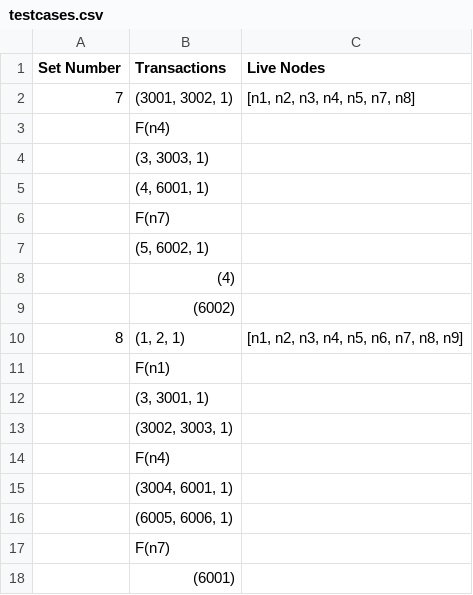
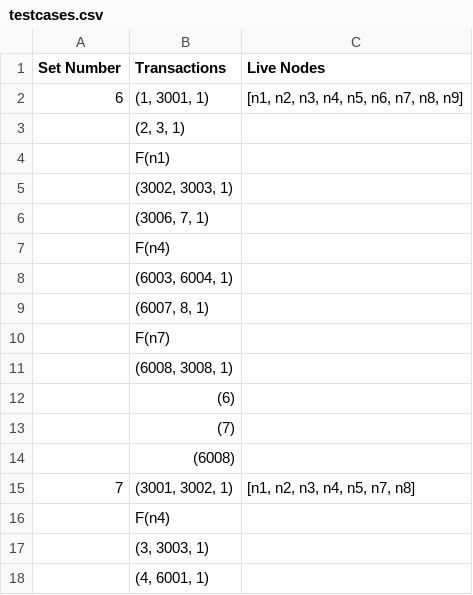
Before and after one commit to anushasgorawar/2PC-MPaxos, a CSV file: testcases.csv, drawn as a sheet; only a part is shown; the shorter side is filled out with more unchanged rows; the diff names each change by its address in the sheet, - before the commit and + after, or states it on an @@ line.

```diff
--- a/testcases.csv
+++ b/testcases.csv
+row 2: 6 | (1, 3001, 1) | [n1, n2, n3, n4, n5, n6, n7, n8, n9]
+row 3:  | (2, 3, 1)
+row 4:  | F(n1)
+row 5:  | (3002, 3003, 1)
+row 6:  | (3006, 7, 1)
+row 7:  | F(n4)
+row 8:  | (6003, 6004, 1)
+row 9:  | (6007, 8, 1)
+row 10:  | F(n7)
+row 11:  | (6008, 3008, 1)
+row 12:  | (6)
+row 13:  | (7)
+row 14:  | (6008)
```
Also changed, not shown: 18 other files.
